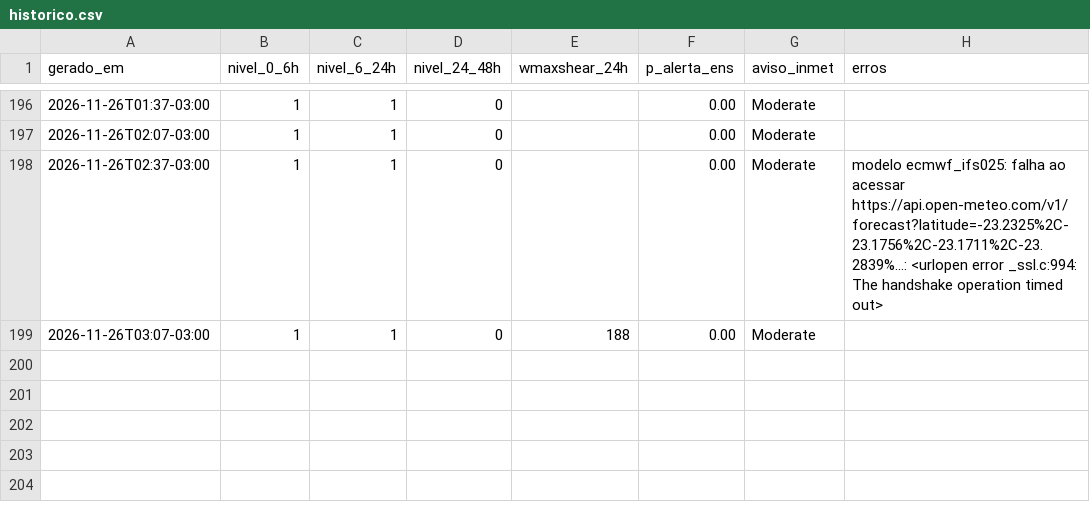
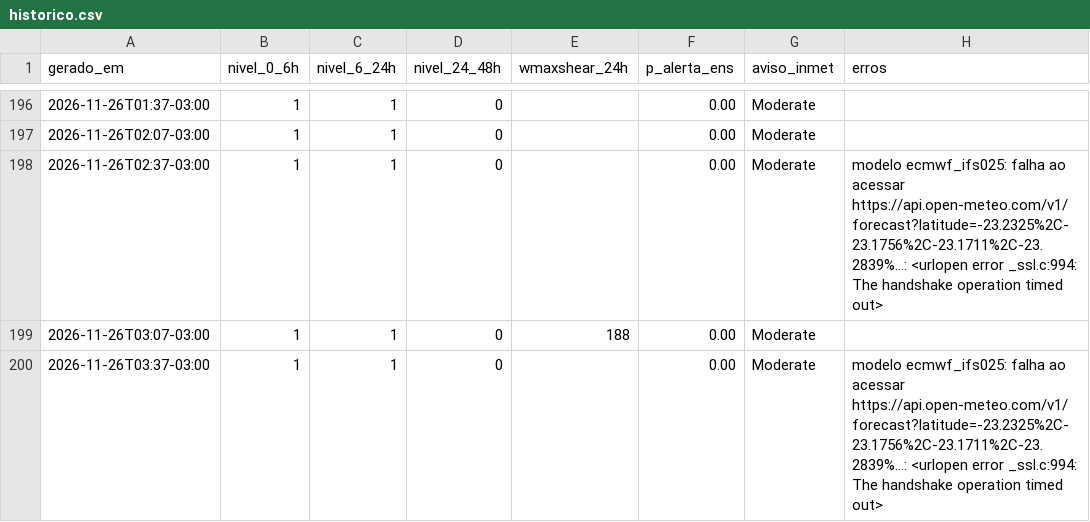
Before and after one commit to lfbarco74-arch/alerta-astorga, a CSV file: historico.csv, drawn as a sheet; only a part is shown, gaps mark what is left out; the diff names each change by its address in the sheet, - before the commit and + after, or states it on an @@ line.

```diff
--- a/historico.csv
+++ b/historico.csv
+row 200: 2026-11-26T03:37-03:00 | 1 | 1 | 0 |  | 0.00 | Moderate | modelo ecmwf_ifs025: falha ao acessar https://api.open-meteo.com/v1/forecast?latitude=-23.2325%2C-23.1756%2C-23.1711%2C-23.2839%...: <urlopen error _ssl.c:994: The handshake operation timed out>
```
Also changed, not shown: 3 other files.
